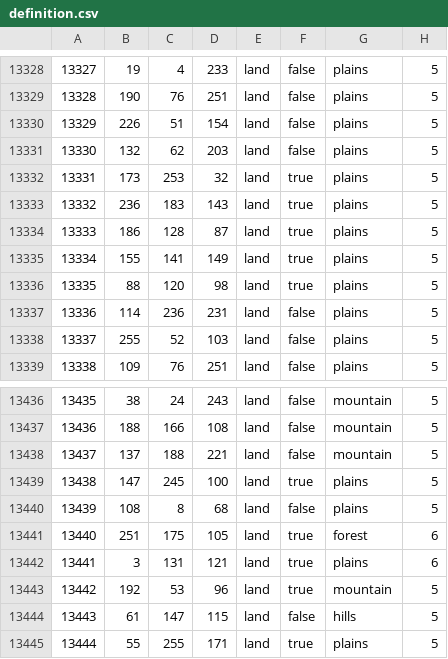
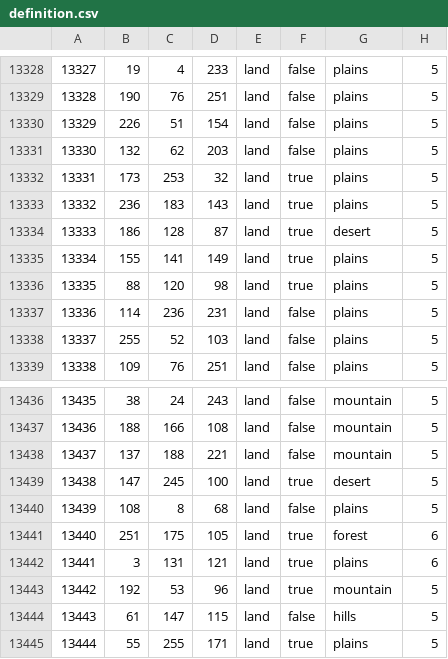
Before and after one commit to EROR44/1849AOTSM, a CSV file: aotsm/map/definition.csv, drawn as a sheet; only a part is shown, gaps mark what is left out; the diff covers the shown part only.

```diff
--- a/aotsm/map/definition.csv
+++ b/aotsm/map/definition.csv
@@ -13333,3 +13333,3 @@
 13332;236;183;143;land;true;plains;5
-13333;186;128;87;land;true;plains;5
+13333;186;128;87;land;true;desert;5
 13334;155;141;149;land;true;plains;5
@@ -13438,3 +13438,3 @@
 13437;137;188;221;land;false;mountain;5
-13438;147;245;100;land;true;plains;5
+13438;147;245;100;land;true;desert;5
 13439;108;8;68;land;false;plains;5
```
Also changed, not shown: 5 edited cells elsewhere in this file, aotsm/map/adjacencies.csv, 46 other files.
